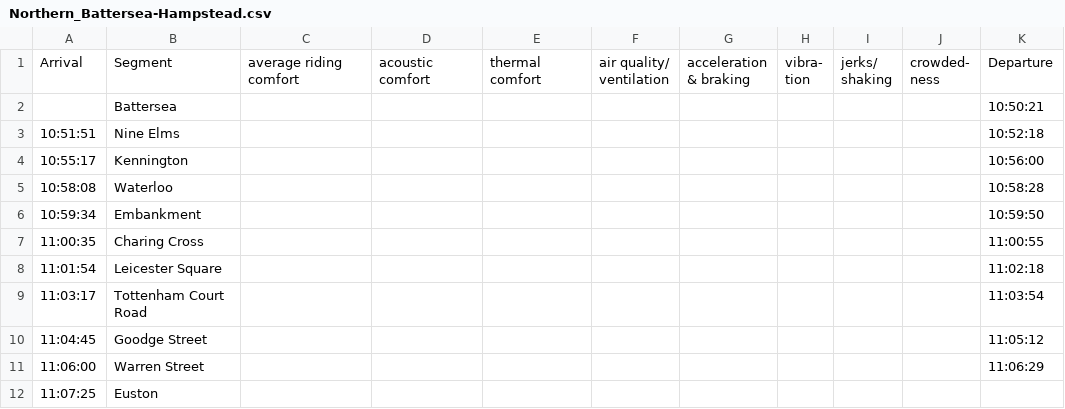
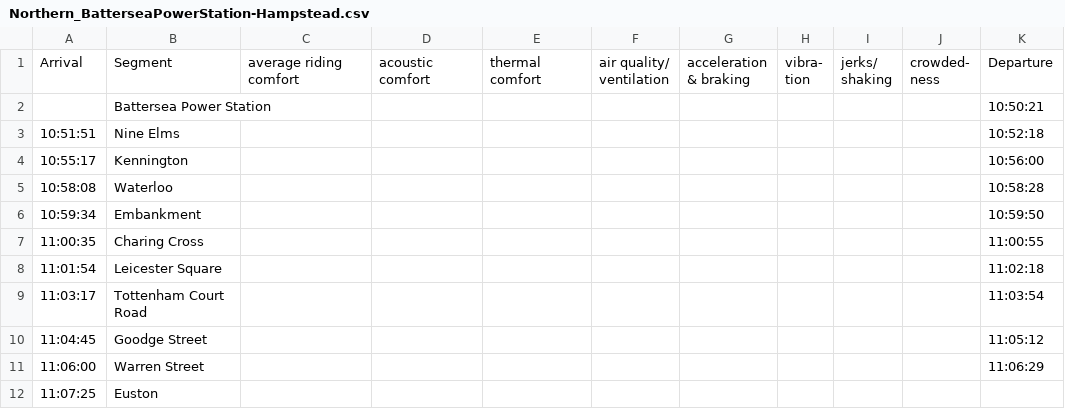
Before and after one commit to alexblakesley/TubeSurfers_CodeBase, a CSV file: data/timings/Northern_BatterseaPowerStation-Hampstead.csv (was data/timings/Northern_Battersea-Hampstead.csv), drawn as a sheet.

Commit message:
Updated BPS and SBM station names

```diff
--- a/data/timings/Northern_Battersea-Hampstead.csv
+++ b/data/timings/Northern_BatterseaPowerStation-Hampstead.csv
@@ -6,3 +6,3 @@ shaking","crowded-
 ness",Departure
-,Battersea,,,,,,,,,10:50:21
+,Battersea Power Station,,,,,,,,,10:50:21
 10:51:51,Nine Elms,,,,,,,,,10:52:18
```
Also changed, not shown: data/timings/Hammersmith & City_Hammersmith-Whitechapel.csv, data/timings/Hammersmith & City_Whitechapel-Hammersmith2.csv, 12 other files.
